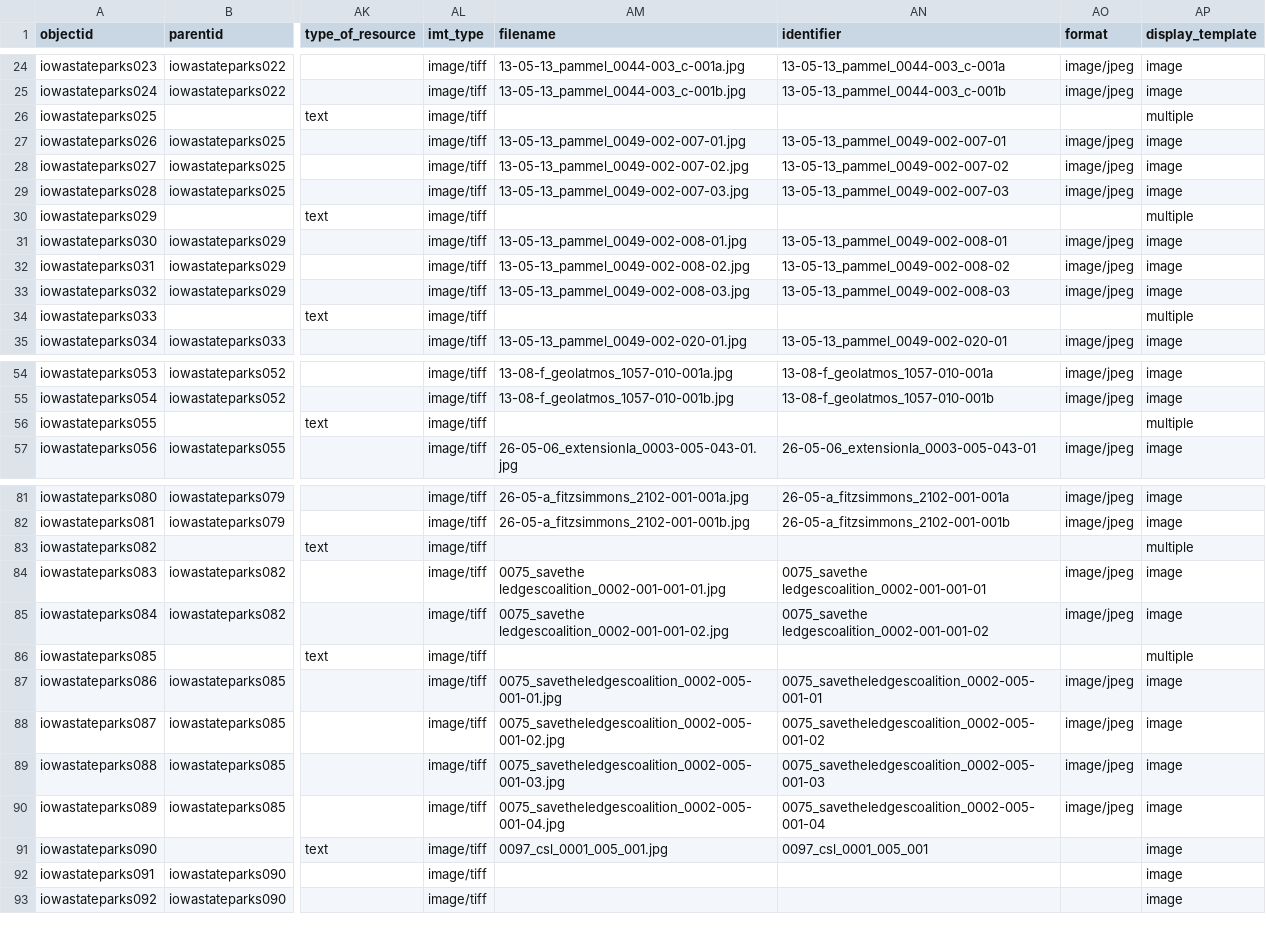
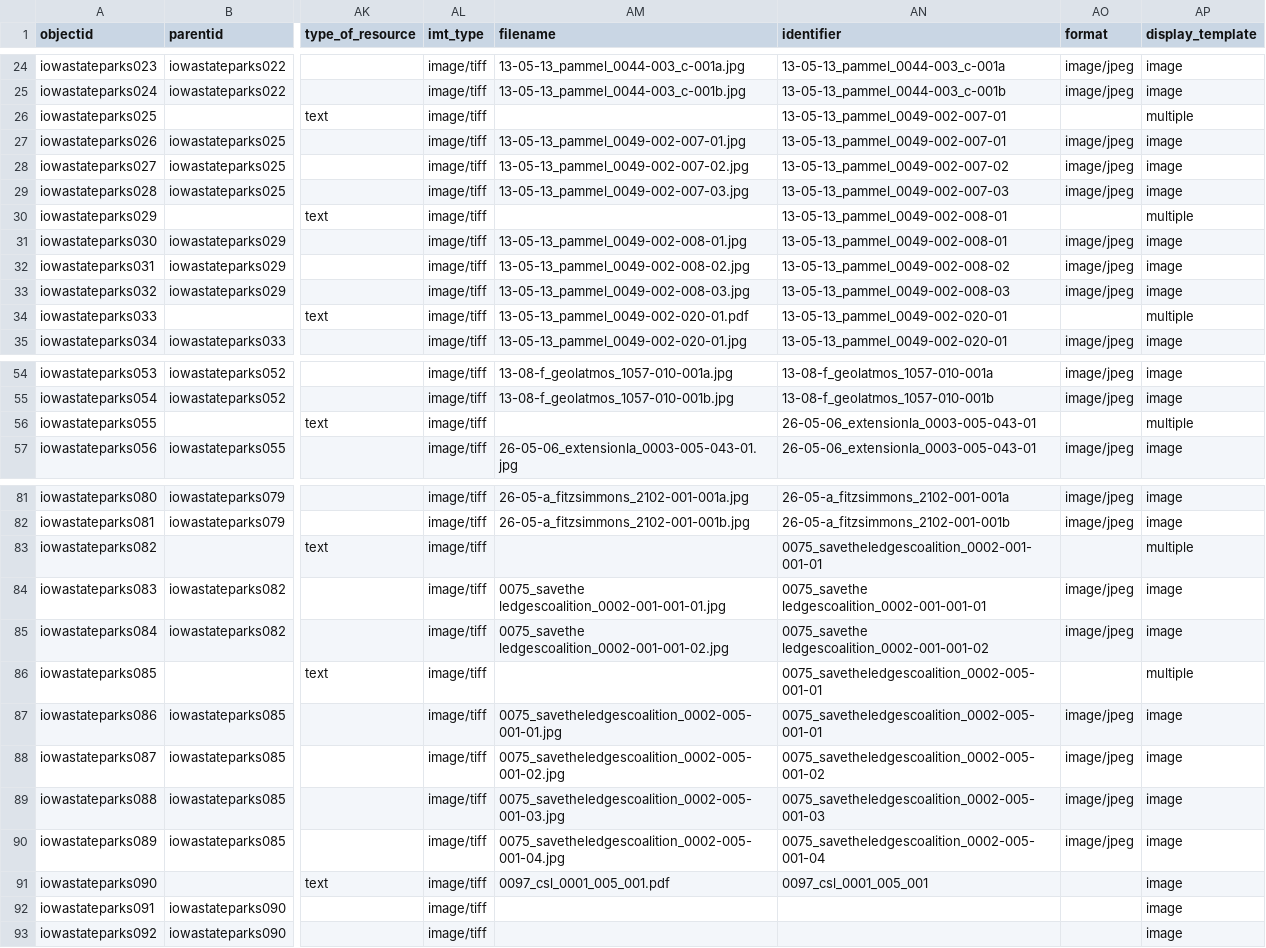
Before and after one commit to moxieBKjazzy/iowastateparks, a CSV file: _data/iowastateparks.csv, drawn as a sheet; only a part is shown, gaps mark what is left out; the diff names each change by its address in the sheet, - before the commit and + after, or states it on an @@ line.

Commit message:
updated csv

```diff
--- a/_data/iowastateparks.csv
+++ b/_data/iowastateparks.csv
-AN26 (identifier): (empty)
+AN26 (identifier): 13-05-13_pammel_0049-002-007-01
-AN30 (identifier): (empty)
+AN30 (identifier): 13-05-13_pammel_0049-002-008-01
-AM34 (filename): (empty)
+AM34 (filename): 13-05-13_pammel_0049-002-020-01.pdf
-AN34 (identifier): (empty)
+AN34 (identifier): 13-05-13_pammel_0049-002-020-01
-AN56 (identifier): (empty)
+AN56 (identifier): 26-05-06_extensionla_0003-005-043-01
-AN83 (identifier): (empty)
+AN83 (identifier): 0075_savetheledgescoalition_0002-001-001-01
-AN86 (identifier): (empty)
+AN86 (identifier): 0075_savetheledgescoalition_0002-005-001-01
-AM91 (filename): 0097_csl_0001_005_001.jpg
+AM91 (filename): 0097_csl_0001_005_001.pdf
```
